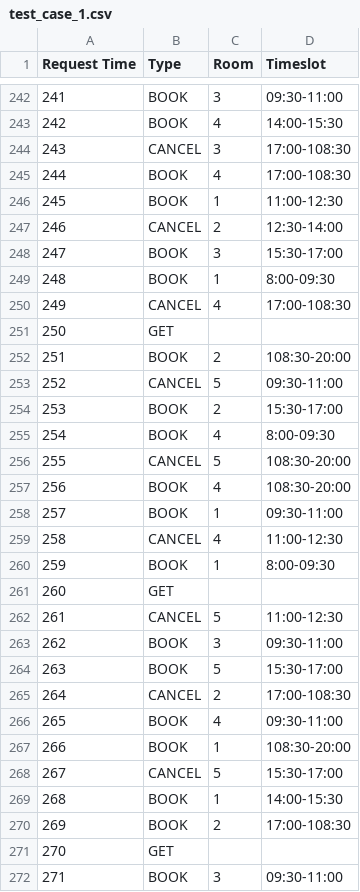
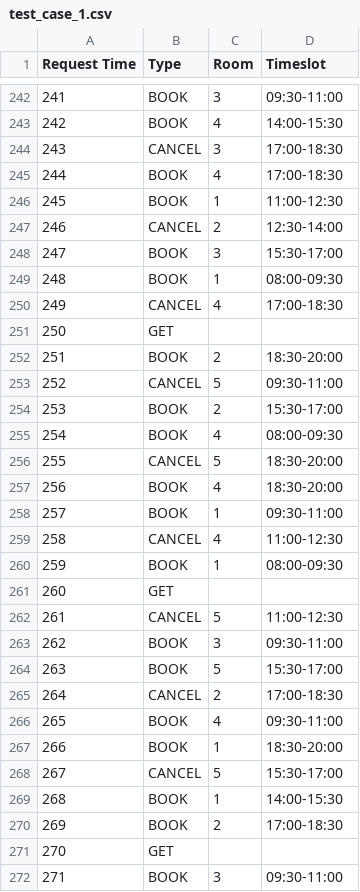
Before and after one commit to iamsubhrajit10/Parallel-Distributed-Systems, a CSV file: Lab/Classroom_Booking/test_case_1.csv, drawn as a sheet; only a part is shown, gaps mark what is left out; the diff covers the shown part only.

```diff
--- a/Lab/Classroom_Booking/test_case_1.csv
+++ b/Lab/Classroom_Booking/test_case_1.csv
@@ -243,4 +243,4 @@ Request Time,Type,Room,Timeslot
 242,BOOK,4,14:00-15:30
-243,CANCEL,3,17:00-108:30
-244,BOOK,4,17:00-108:30
+243,CANCEL,3,17:00-18:30
+244,BOOK,4,17:00-18:30
 245,BOOK,1,11:00-12:30
@@ -248,14 +248,14 @@ Request Time,Type,Room,Timeslot
 247,BOOK,3,15:30-17:00
-248,BOOK,1,8:00-09:30
-249,CANCEL,4,17:00-108:30
+248,BOOK,1,08:00-09:30
+249,CANCEL,4,17:00-18:30
 250,GET,,
-251,BOOK,2,108:30-20:00
+251,BOOK,2,18:30-20:00
 252,CANCEL,5,09:30-11:00
 253,BOOK,2,15:30-17:00
-254,BOOK,4,8:00-09:30
-255,CANCEL,5,108:30-20:00
-256,BOOK,4,108:30-20:00
+254,BOOK,4,08:00-09:30
+255,CANCEL,5,18:30-20:00
+256,BOOK,4,18:30-20:00
 257,BOOK,1,09:30-11:00
 258,CANCEL,4,11:00-12:30
-259,BOOK,1,8:00-09:30
+259,BOOK,1,08:00-09:30
 260,GET,,
@@ -264,8 +264,8 @@ Request Time,Type,Room,Timeslot
 263,BOOK,5,15:30-17:00
-264,CANCEL,2,17:00-108:30
+264,CANCEL,2,17:00-18:30
 265,BOOK,4,09:30-11:00
-266,BOOK,1,108:30-20:00
+266,BOOK,1,18:30-20:00
 267,CANCEL,5,15:30-17:00
 268,BOOK,1,14:00-15:30
-269,BOOK,2,17:00-108:30
+269,BOOK,2,17:00-18:30
 270,GET,,
```
Also changed, not shown: 84 edited cells elsewhere in this file.
